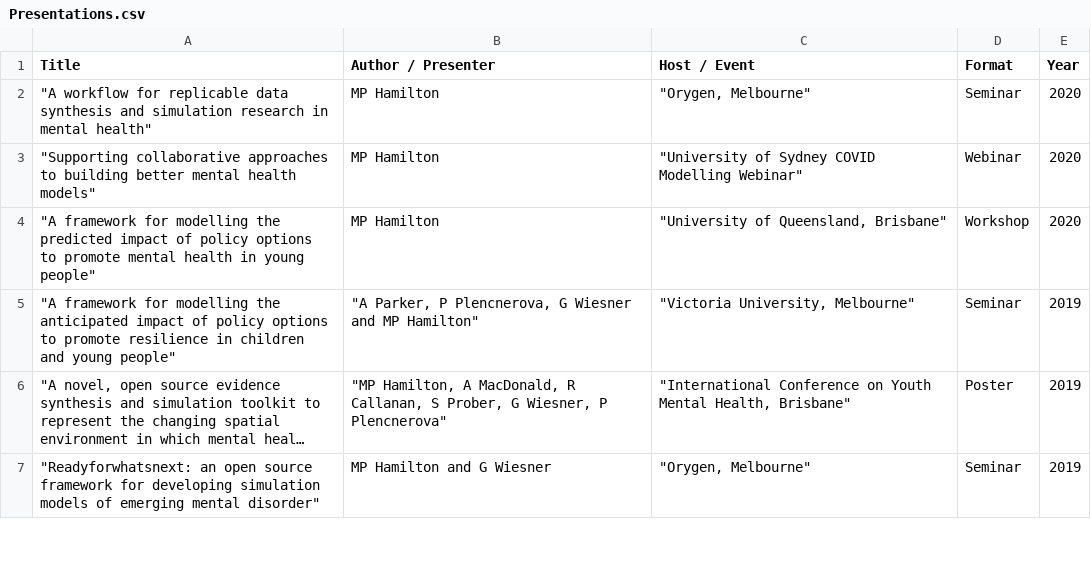
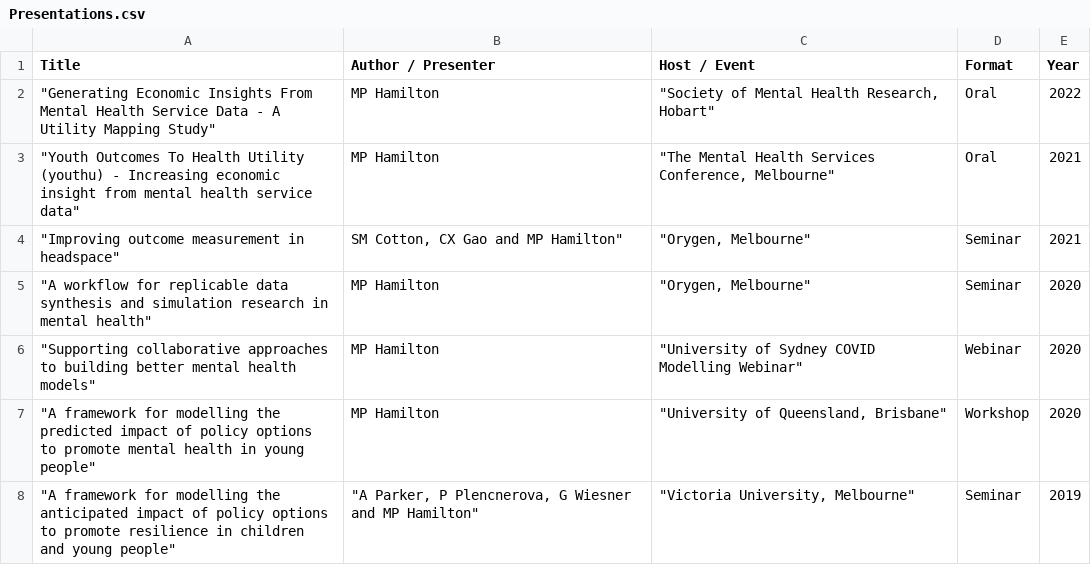
Before and after one commit to matthewphamilton/mybio, a CSV file: Data/Presentations.csv, drawn as a sheet; only a part is shown; the shorter side is filled out with more unchanged rows; long unchanged cells end in …; the diff names each change by its address in the sheet, - before the commit and + after, or states it on an @@ line.

```diff
--- a/Data/Presentations.csv
+++ b/Data/Presentations.csv
+row 2: "Generating Economic Insights From Mental Health Service Data - A Utility Mapping Study" | MP Hamilton | "Society of Mental Health Research, Hobart" | Oral | 2022
+row 3: "Youth Outcomes To Health Utility (youthu) - Increasing economic insight from mental health service data" | MP Hamilton | "The Mental Health Services Conference, Melbourne" | Oral | 2021
+row 4: "Improving outcome measurement in headspace" | SM Cotton, CX Gao and MP Hamilton" | "Orygen, Melbourne" | Seminar | 2021
```
Also changed, not shown: Data/Non_PR_Pubs.csv, 6 other files.
